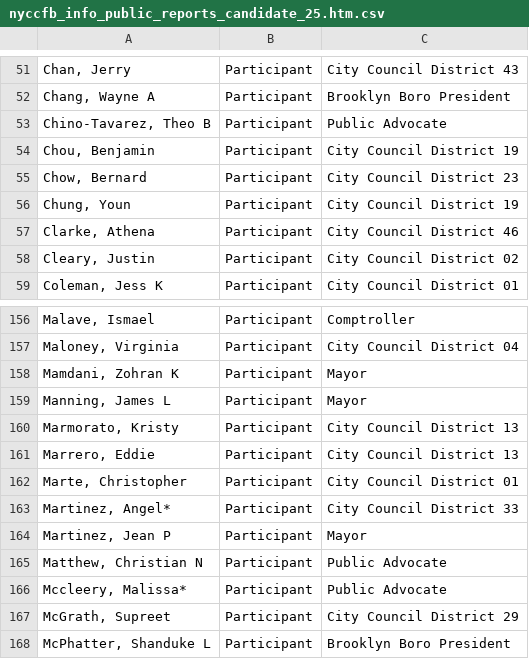
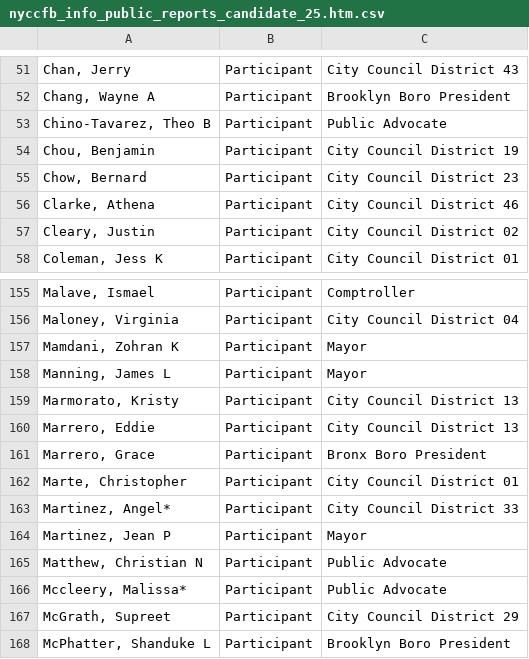
Before and after one commit to fedex1/campaign-tracker, a CSV file: nyccfb_info_public_reports_candidate_25.htm.csv, drawn as a sheet; only a part is shown, gaps mark what is left out; removed rows and columns are numbered as before the commit, all else as after; the diff names each change by its address in the sheet, - before the commit and + after, or states it on an @@ line.

```diff
--- a/nyccfb_info_public_reports_candidate_25.htm.csv
+++ b/nyccfb_info_public_reports_candidate_25.htm.csv
-row 56: Chung, Youn | Participant | City Council District 19
+row 161: Marrero, Grace | Participant | Bronx Boro President
```
Also changed, not shown: committees.csv, nyccfb_info_public_reports_pclt_25.htm.csv, 1 other file.
